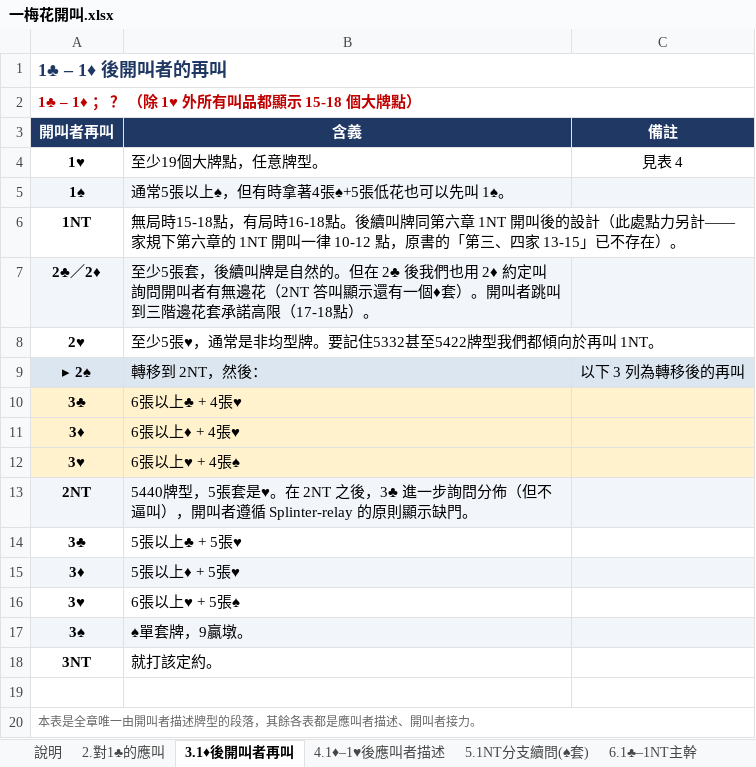
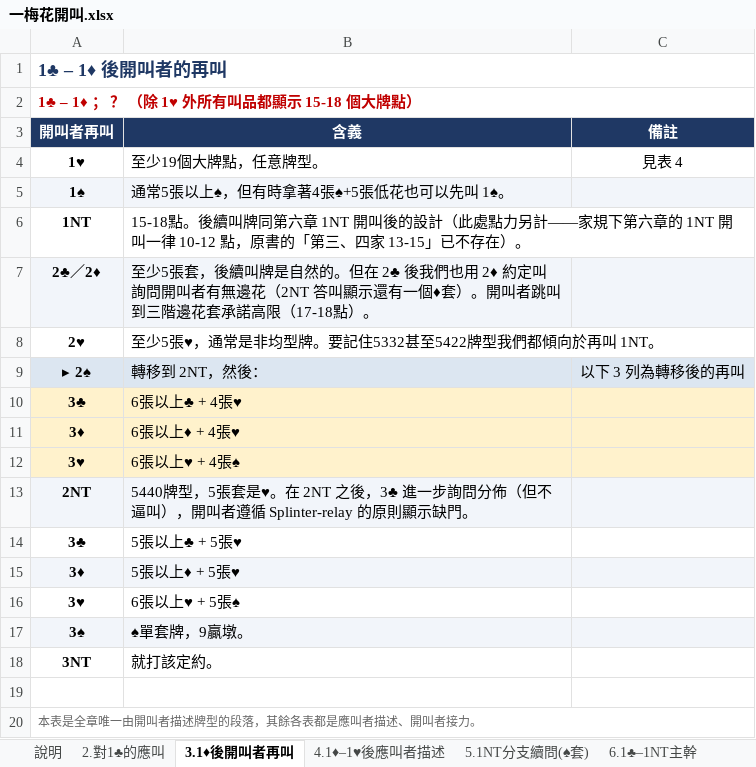
Before and after one commit to Bonki1268/bridge-relay-bidding, an Excel workbook: 原始資料/一梅花開叫.xlsx, sheet 3.1♦後開叫者再叫, drawn as a sheet; values as stored, in another font and other column widths than the file's, no borders; the diff names each change by its address in the sheet, - before the commit and + after, or states it on an @@ line.

```diff
--- a/原始資料/一梅花開叫.xlsx (sheet 3.1♦後開叫者再叫)
+++ b/原始資料/一梅花開叫.xlsx (sheet 3.1♦後開叫者再叫)
-B6 (含義): 無局時15-18點，有局時16-18點。後續…
+B6 (含義): 15-18點。後續…
```
Also changed, not shown: 原始資料/一方塊開叫.xlsx, 8 other files.
